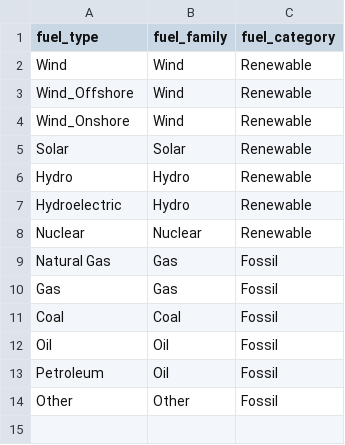
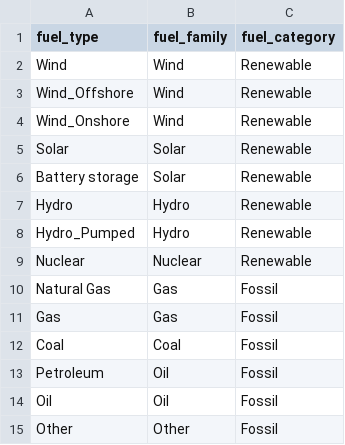
Before and after one commit to Gianluca-1995/DATA-ENGINEERING-CHALLENGE, a CSV file: energy-pipeline/data/inputs/fuel_mapping.csv, drawn as a sheet.

Commit message:
Complete fuel_mapping.csv

```diff
--- a/energy-pipeline/data/inputs/fuel_mapping.csv
+++ b/energy-pipeline/data/inputs/fuel_mapping.csv
@@ -5,4 +5,5 @@ Wind_Onshore,Wind,Renewable
 Solar,Solar,Renewable
+Battery storage,Solar,Renewable
 Hydro,Hydro,Renewable
-Hydroelectric,Hydro,Renewable
+Hydro_Pumped,Hydro,Renewable
 Nuclear,Nuclear,Renewable
@@ -11,4 +12,4 @@ Gas,Gas,Fossil
 Coal,Coal,Fossil
+Petroleum,Oil,Fossil
 Oil,Oil,Fossil
-Petroleum,Oil,Fossil
 Other,Other,Fossil
```
Also changed, not shown: energy-pipeline/data/raw/csv/20260128_214456/fuel_mapping.csv, 8 other files.
